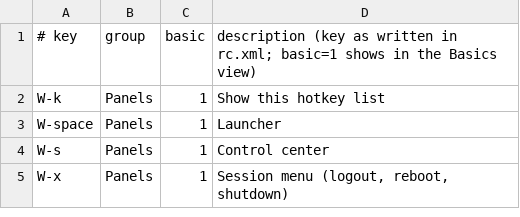
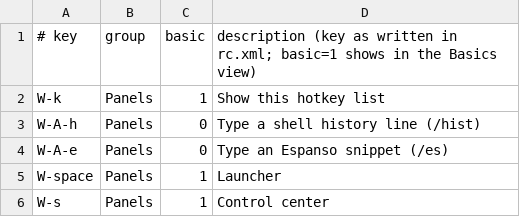
Before and after one commit to musqz/mabox-noctalia-ce, a CSV file: lists/keys.csv, drawn as a sheet; only a part is shown; the shorter side is filled out with more unchanged rows; the diff names each change by its address in the sheet, - before the commit and + after, or states it on an @@ line.

Commit message:
feat: insert plugin, /hist and /es launcher providers (#113)

```diff
--- a/lists/keys.csv
+++ b/lists/keys.csv
+row 3: W-A-h | Panels | 0 | Type a shell history line (/hist)
+row 4: W-A-e | Panels | 0 | Type an Espanso snippet (/es)
```
Also changed, not shown: 8 other files.
